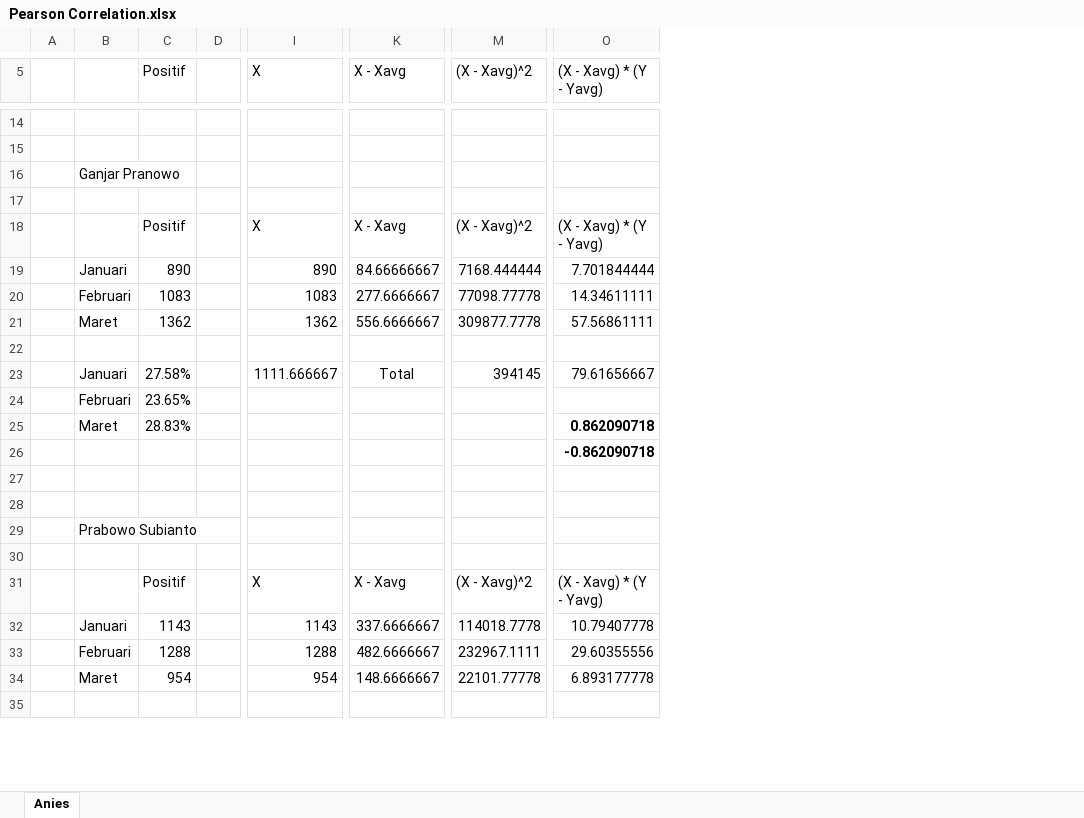
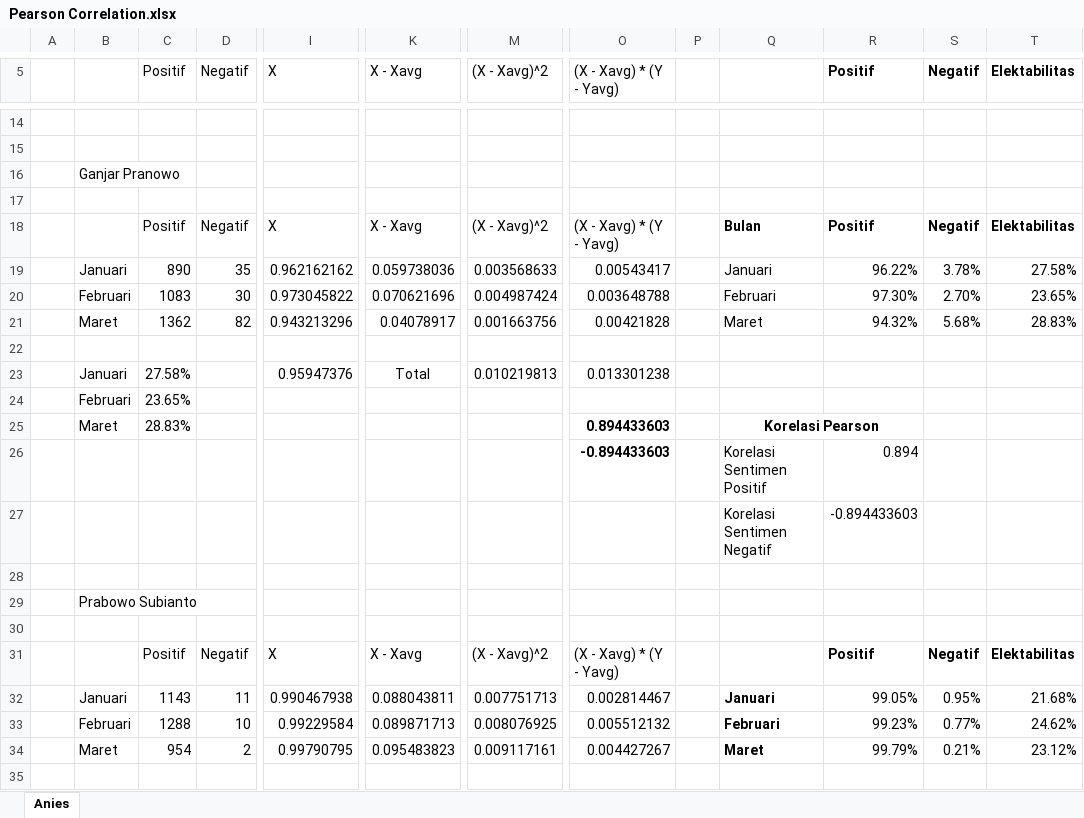
Before and after one commit to FnsAja/Skripsi, an Excel workbook: Asset/Pearson Correlation.xlsx, sheet Anies, drawn as a sheet; only a part is shown, gaps mark what is left out; values as stored, in another font and other column widths than the file's, no borders; removed rows and columns are numbered as before the commit, all else as after; rows hold the shown columns only; the diff covers the shown part only; the diff names each change by its address in the sheet, - before the commit and + after, or states it on an @@ line.

```diff
--- a/Asset/Pearson Correlation.xlsx (sheet Anies)
+++ b/Asset/Pearson Correlation.xlsx (sheet Anies)
-column D, empty
+column D (Negatif), rows 18-34: Negatif | 35 | 30 | 82 |  |  |  |  |  |  |  |  |  | Negatif | 11 | 10 | 2
+column P, empty
+column Q, rows 18-34: Bulan | Januari | Februari | Maret |  |  |  | Korelasi Pearson | Korelasi Sentimen Positif | Korelasi Sentimen Negatif |  |  |  |  | Januari | Februari | Maret
+column R (Positif), rows 18-34: Positif | 96.22% | 97.30% | 94.32% |  |  |  |  | 0.894 | -0.894433603 |  |  |  | Positif | 99.05% | 99.23% | 99.79%
+column S (Negatif), rows 18-34: Negatif | 3.78% | 2.70% | 5.68% |  |  |  |  |  |  |  |  |  | Negatif | 0.95% | 0.77% | 0.21%
+column T (Elektabilitas), rows 18-34: Elektabilitas | 27.58% | 23.65% | 28.83% |  |  |  |  |  |  |  |  |  | Elektabilitas | 21.68% | 24.62% | 23.12%
-I19 (X): 890
+I19 (X): 0.962162162
-K19 (X - Xavg): 84.66666667
+K19 (X - Xavg): 0.059738036
-M19 ((X - Xavg)^2): 7168.444444
+M19 ((X - Xavg)^2): 0.003568633
-O19 ((X - Xavg) * (Y - Yavg)): 7.701844444
+O19 ((X - Xavg) * (Y - Yavg)): 0.00543417
-I20 (X): 1083
+I20 (X): 0.973045822
-K20 (X - Xavg): 277.6666667
+K20 (X - Xavg): 0.070621696
-M20 ((X - Xavg)^2): 77098.77778
+M20 ((X - Xavg)^2): 0.004987424
-O20 ((X - Xavg) * (Y - Yavg)): 14.34611111
+O20 ((X - Xavg) * (Y - Yavg)): 0.003648788
-I21 (X): 1362
+I21 (X): 0.943213296
-K21 (X - Xavg): 556.6666667
+K21 (X - Xavg): 0.04078917
-M21 ((X - Xavg)^2): 309877.7778
+M21 ((X - Xavg)^2): 0.001663756
-O21 ((X - Xavg) * (Y - Yavg)): 57.56861111
+O21 ((X - Xavg) * (Y - Yavg)): 0.00421828
-I23 (X): 1111.666667
+I23 (X): 0.95947376
-M23 ((X - Xavg)^2): 394145
+M23 ((X - Xavg)^2): 0.010219813
-O23 ((X - Xavg) * (Y - Yavg)): 79.61656667
+O23 ((X - Xavg) * (Y - Yavg)): 0.013301238
-O25 ((X - Xavg) * (Y - Yavg)): 0.862090718
+O25 ((X - Xavg) * (Y - Yavg)): 0.894433603
-O26 ((X - Xavg) * (Y - Yavg)): -0.862090718
+O26 ((X - Xavg) * (Y - Yavg)): -0.894433603
-row 27: (empty)
+row 27:  |  |  |  |  |  |  |  |  | Korelasi Sentimen Negatif | -0.894433603
-I32 (X): 1143
+I32 (X): 0.990467938
-K32 (X - Xavg): 337.6666667
+K32 (X - Xavg): 0.088043811
-M32 ((X - Xavg)^2): 114018.7778
+M32 ((X - Xavg)^2): 0.007751713
-O32 ((X - Xavg) * (Y - Yavg)): 10.79407778
+O32 ((X - Xavg) * (Y - Yavg)): 0.002814467
-I33 (X): 1288
+I33 (X): 0.99229584
-K33 (X - Xavg): 482.6666667
+K33 (X - Xavg): 0.089871713
-M33 ((X - Xavg)^2): 232967.1111
+M33 ((X - Xavg)^2): 0.008076925
-O33 ((X - Xavg) * (Y - Yavg)): 29.60355556
+O33 ((X - Xavg) * (Y - Yavg)): 0.005512132
-I34 (X): 954
+I34 (X): 0.99790795
-K34 (X - Xavg): 148.6666667
+K34 (X - Xavg): 0.095483823
-M34 ((X - Xavg)^2): 22101.77778
+M34 ((X - Xavg)^2): 0.009117161
-O34 ((X - Xavg) * (Y - Yavg)): 6.893177778
+O34 ((X - Xavg) * (Y - Yavg)): 0.004427267
```
Also changed, not shown: 1 added row and 23 edited cells elsewhere in this sheet, Aplikasi Skripsi/Data Scrap/Scrap Anies Baswedan (Done).xlsx, 4 other files.
